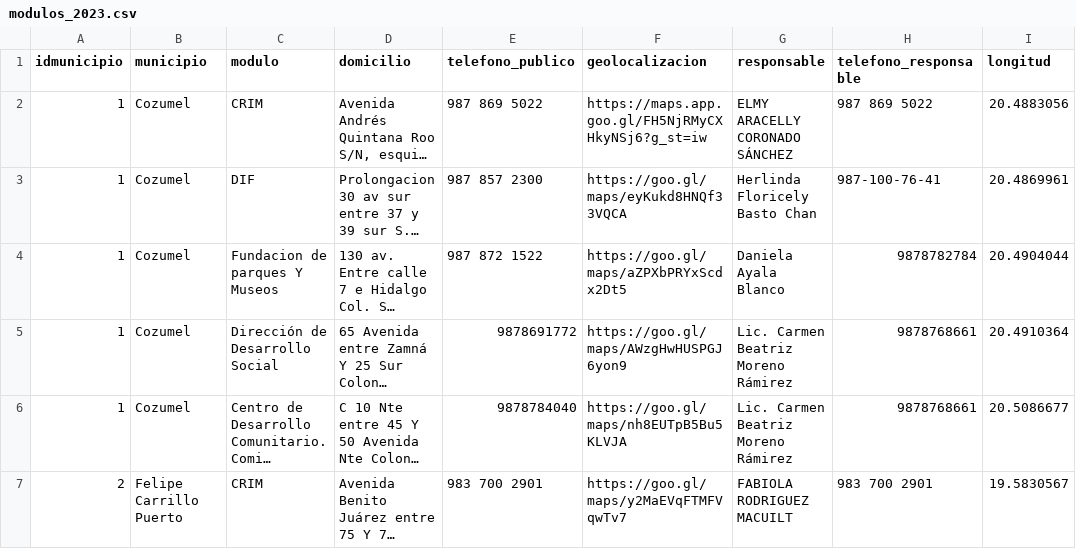
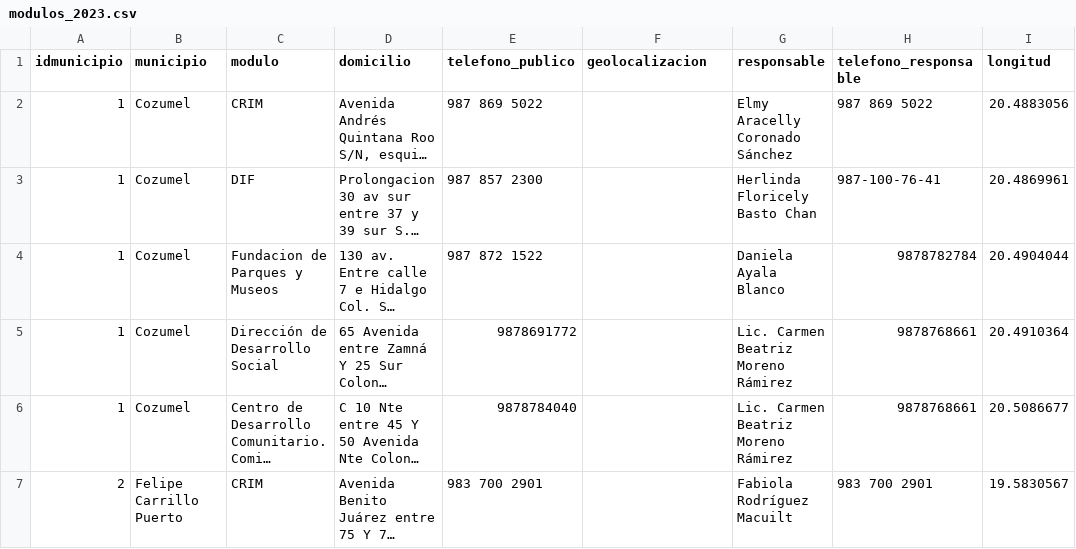
Before and after one commit to CruzEkMartin/MujerEsVida, a CSV file: database/data/modulos_2023.csv, drawn as a sheet; only a part is shown; long unchanged cells end in …; the diff covers the shown part only; the diff names each change by its address in the sheet, - before the commit and + after, or states it on an @@ line.

Commit message:
mapa de modulos

```diff
--- a/database/data/modulos_2023.csv
+++ b/database/data/modulos_2023.csv
-F2 (geolocalizacion): https://maps.app.goo.gl/FH5NjRMyCXHkyNSj6?g_st=iw
+F2 (geolocalizacion): (empty)
-G2 (responsable): ELMY ARACELLY CORONADO SÁNCHEZ
+G2 (responsable): Elmy Aracelly Coronado Sánchez
-F3 (geolocalizacion): https://goo.gl/maps/eyKukd8HNQf33VQCA
+F3 (geolocalizacion): (empty)
-C4 (modulo): Fundacion de parques Y Museos
+C4 (modulo): Fundacion de Parques y Museos
-F4 (geolocalizacion): https://goo.gl/maps/aZPXbPRYxScdx2Dt5
+F4 (geolocalizacion): (empty)
-F5 (geolocalizacion): https://goo.gl/maps/AWzgHwHUSPGJ6yon9
+F5 (geolocalizacion): (empty)
-F6 (geolocalizacion): https://goo.gl/maps/nh8EUTpB5Bu5KLVJA
+F6 (geolocalizacion): (empty)
-F7 (geolocalizacion): https://goo.gl/maps/y2MaEVqFTMFVqwTv7
+F7 (geolocalizacion): (empty)
-G7 (responsable): FABIOLA RODRIGUEZ MACUILT
+G7 (responsable): Fabiola Rodríguez Macuilt
```
Also changed, not shown: 46 edited cells elsewhere in this file, 5 other files.
